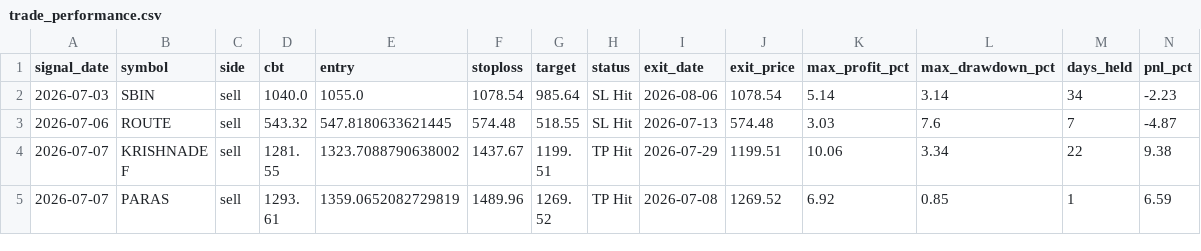
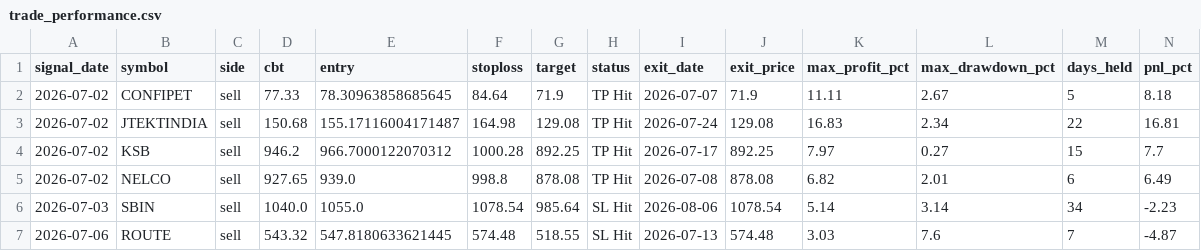
Before and after one commit to faizjio7011-code/checking-trade-signals, a CSV file: report_in/trade_performance.csv, drawn as a sheet; only a part is shown; the shorter side is filled out with more unchanged rows; rows hold the shown columns only; the diff names each change by its address in the sheet, - before the commit and + after, or states it on an @@ line.

```diff
--- a/report_in/trade_performance.csv
+++ b/report_in/trade_performance.csv
+row 2: 2026-07-02 | CONFIPET | sell | 77.33 | 78.30963858685645 | 84.64 | 71.9 | TP Hit | 2026-07-07 | 71.9 | 11.11 | 2.67 | 5 | 8.18
+row 3: 2026-07-02 | JTEKTINDIA | sell | 150.68 | 155.17116004171487 | 164.98 | 129.08 | TP Hit | 2026-07-24 | 129.08 | 16.83 | 2.34 | 22 | 16.81
+row 4: 2026-07-02 | KSB | sell | 946.2 | 966.7000122070312 | 1000.28 | 892.25 | TP Hit | 2026-07-17 | 892.25 | 7.97 | 0.27 | 15 | 7.7
+row 5: 2026-07-02 | NELCO | sell | 927.65 | 939.0 | 998.8 | 878.08 | TP Hit | 2026-07-08 | 878.08 | 6.82 | 2.01 | 6 | 6.49
```
Also changed, not shown: report_in/reentry.csv, report_in/sl_hit.csv, 4 other files.
